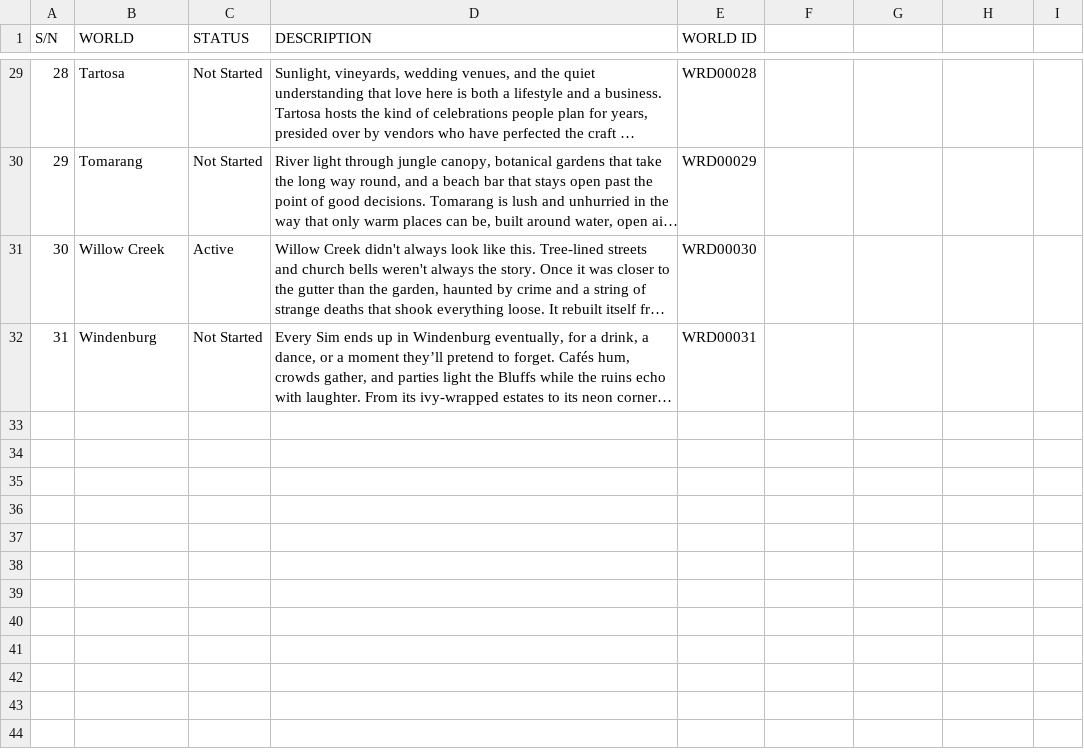
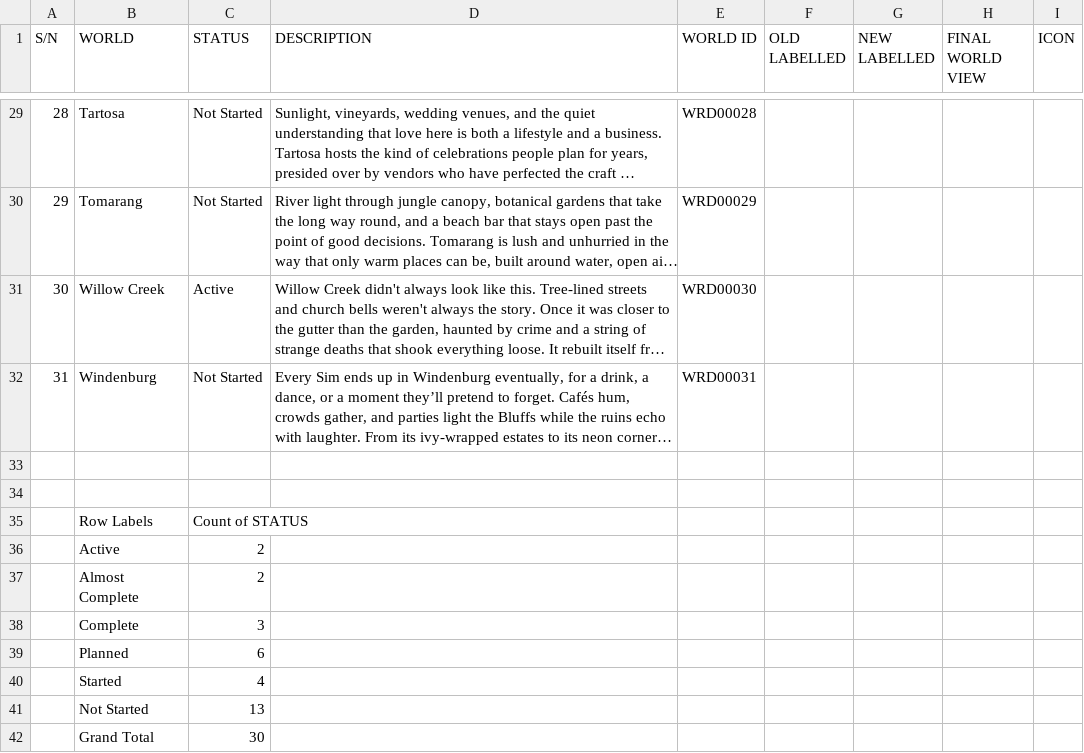
Before and after one commit to Tolulope-Adekoya/OCJ, a CSV file: data/worlds.csv, drawn as a sheet; only a part is shown, gaps mark what is left out; long unchanged cells end in …; the diff names each change by its address in the sheet, - before the commit and + after, or states it on an @@ line.

```diff
--- a/data/worlds.csv
+++ b/data/worlds.csv
-F1: (empty)
+F1: OLD LABELLED
-G1: (empty)
+G1: NEW LABELLED
-H1: (empty)
+H1: FINAL WORLD VIEW
-I1: (empty)
+I1: ICON
+row 33: (empty)
+row 34: (empty)
+row 35:  | Row Labels | Count of STATUS
+row 36:  | Active | 2
+row 37:  | Almost Complete | 2
+row 38:  | Complete | 3
+row 39:  | Planned | 6
+row 40:  | Started | 4
+row 41:  | Not Started | 13
+row 42:  | Grand Total | 30
```
Also changed, not shown: data/pets.csv, 18 other files.
